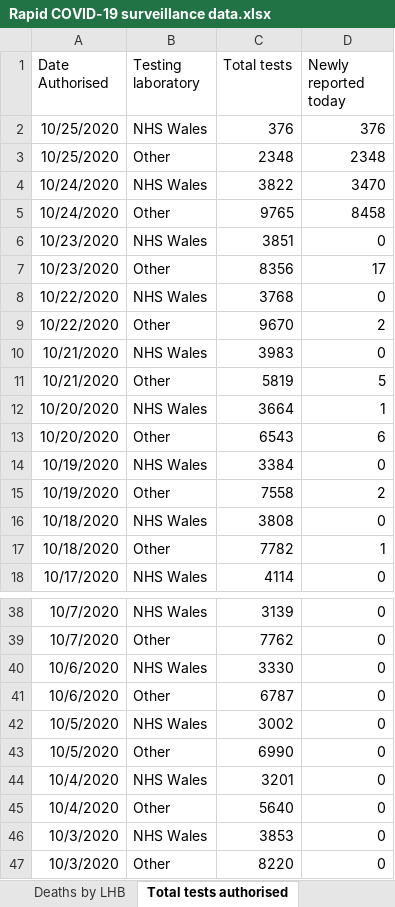
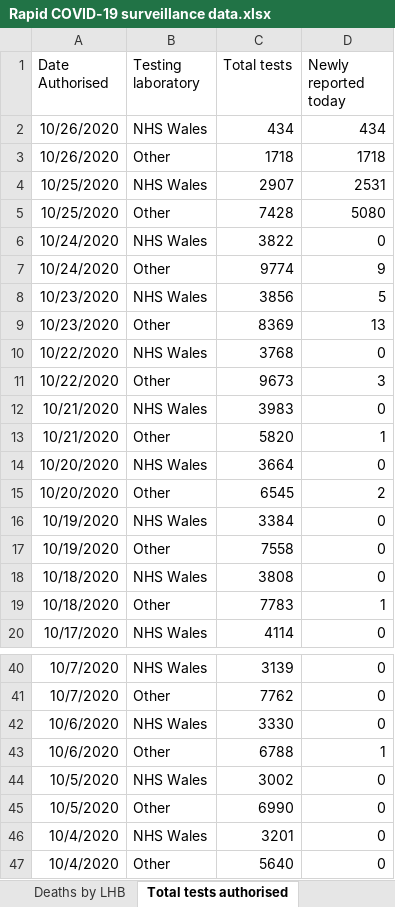
Before and after one commit to geeogi/covid-19-uk-data, an Excel workbook: data/raw/phw/Rapid COVID-19 surveillance data.xlsx, sheet Total tests authorised, drawn as a sheet; only a part is shown, gaps mark what is left out; the shorter side is filled out with more unchanged rows; values as stored, in another font and other column widths than the file's, no borders; removed rows and columns are numbered as before the commit, all else as after; the diff names each change by its address in the sheet, - before the commit and + after, or states it on an @@ line.

```diff
--- a/data/raw/phw/Rapid COVID-19 surveillance data.xlsx (sheet Total tests authorised)
+++ b/data/raw/phw/Rapid COVID-19 surveillance data.xlsx (sheet Total tests authorised)
-row 2: 10/25/2020 | NHS Wales | 376 | 376
-row 3: 10/25/2020 | Other | 2348 | 2348
+row 2: 10/26/2020 | NHS Wales | 434 | 434
+row 3: 10/26/2020 | Other | 1718 | 1718
+row 4: 10/25/2020 | NHS Wales | 2907 | 2531
+row 5: 10/25/2020 | Other | 7428 | 5080
-D6 (Newly reported today): 3470
+D6 (Newly reported today): 0
-C7 (Total tests): 9765
+C7 (Total tests): 9774
-D7 (Newly reported today): 8458
+D7 (Newly reported today): 9
-C8 (Total tests): 3851
+C8 (Total tests): 3856
-D8 (Newly reported today): 0
+D8 (Newly reported today): 5
-C9 (Total tests): 8356
+C9 (Total tests): 8369
-D9 (Newly reported today): 17
+D9 (Newly reported today): 13
-C11 (Total tests): 9670
+C11 (Total tests): 9673
-D11 (Newly reported today): 2
+D11 (Newly reported today): 3
-C13 (Total tests): 5819
+C13 (Total tests): 5820
-D13 (Newly reported today): 5
+D13 (Newly reported today): 1
-D14 (Newly reported today): 1
+D14 (Newly reported today): 0
-C15 (Total tests): 6543
+C15 (Total tests): 6545
-D15 (Newly reported today): 6
+D15 (Newly reported today): 2
-D17 (Newly reported today): 2
+D17 (Newly reported today): 0
-C19 (Total tests): 7782
+C19 (Total tests): 7783
-C43 (Total tests): 6787
+C43 (Total tests): 6788
-D43 (Newly reported today): 0
+D43 (Newly reported today): 1
```
Also changed, not shown: sheet Cases by MSOA, sheet Tests by specimen date, sheet Age and sex distribution, sheet Deaths by date, sheet Headline summary, sheet Deaths by LHB, 1 more sheet, 8 other files.
